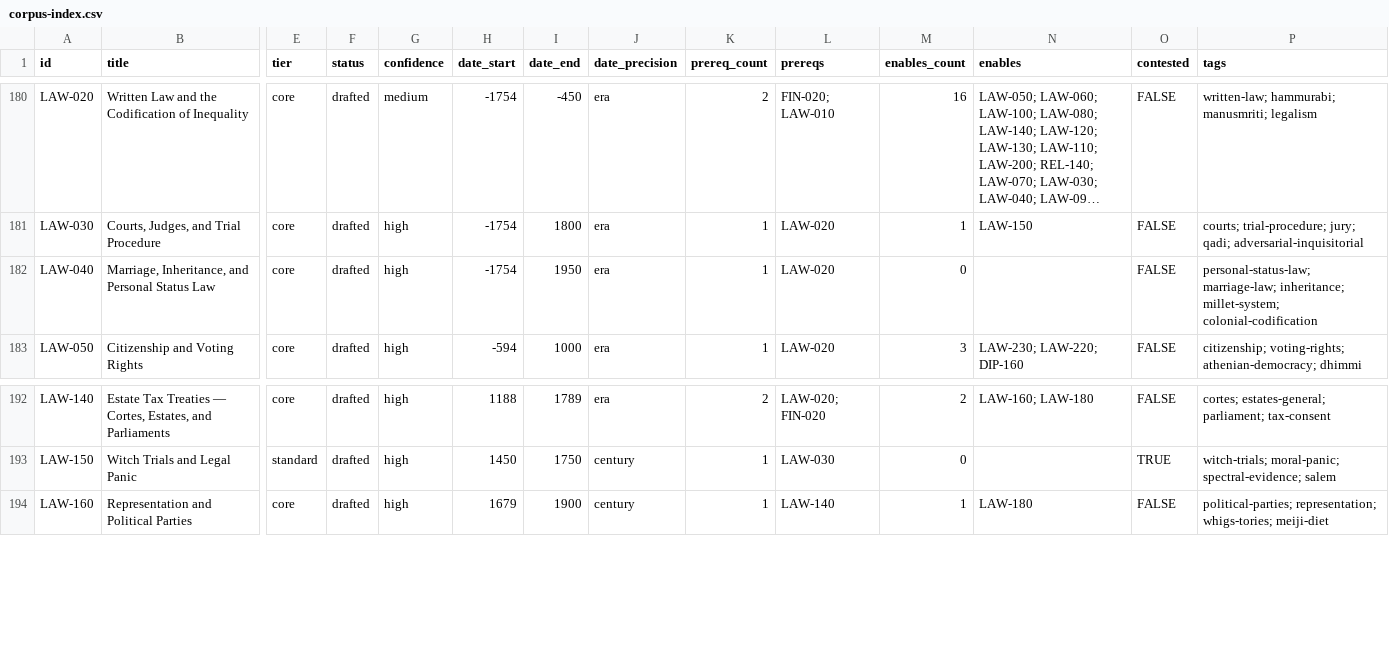
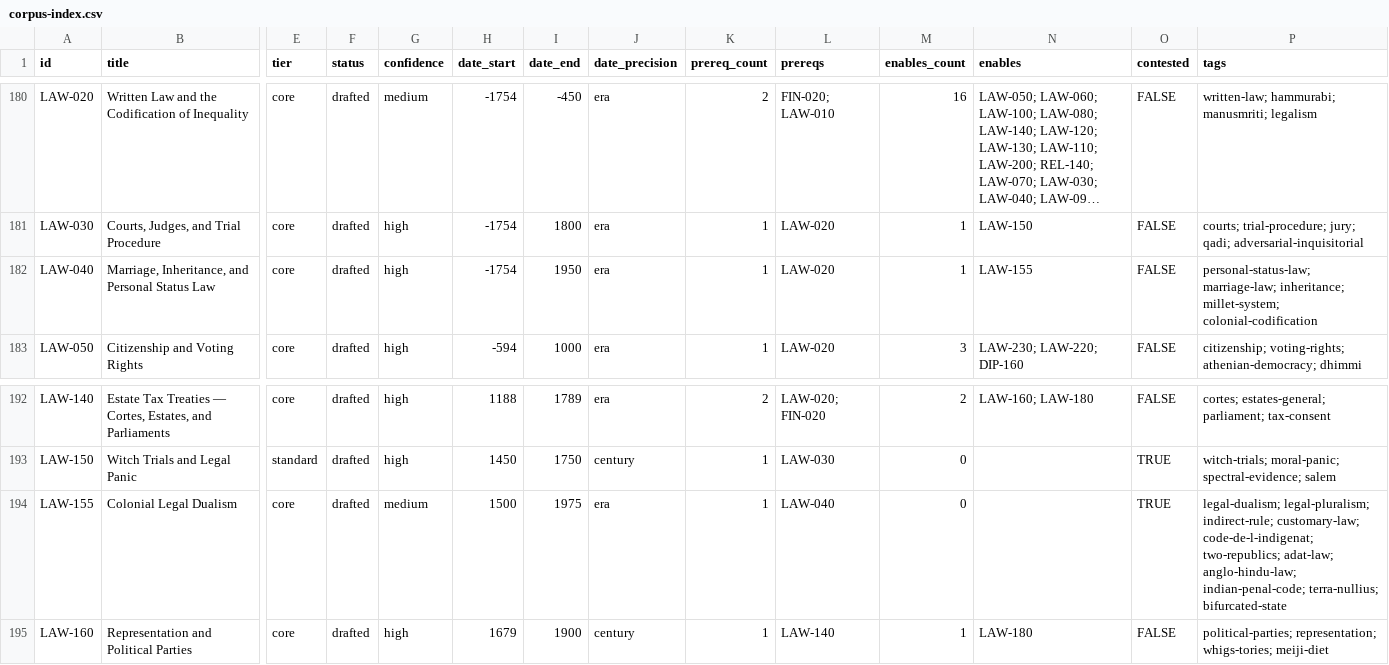
Before and after one commit to sergeyzoloto/grand-strategy-game, a CSV file: _meta/indexes/corpus-index.csv, drawn as a sheet; only a part is shown, gaps mark what is left out; long unchanged cells end in …; rows hold the shown columns only; the diff names each change by its address in the sheet, - before the commit and + after, or states it on an @@ line.

```diff
--- a/_meta/indexes/corpus-index.csv
+++ b/_meta/indexes/corpus-index.csv
-M182 (enables_count): 0
+M182 (enables_count): 1
-N182 (enables): (empty)
+N182 (enables): LAW-155
+row 194: LAW-155 | Colonial Legal Dualism | core | drafted | medium | 1500 | 1975 | era | 1 | LAW-040 | 0 |  | TRUE | legal-dualism; legal-pluralism; indirect-rule; customary-law; code-de-l-indigenat; two-republics; adat-law; anglo-hindu-law; indian-penal-code; terra-nullius; bifurcated-state
```
Also changed, not shown: 7 other files.
